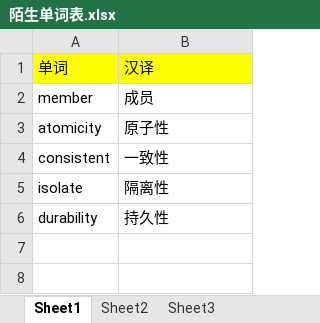
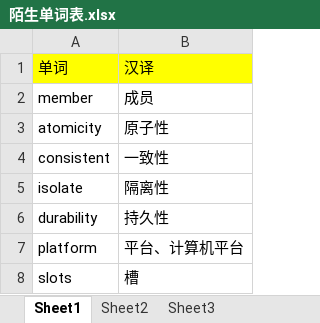
Before and after one commit to chenzizhou/python, an Excel workbook: note/陌生单词表.xlsx, sheet Sheet1, drawn as a sheet; values as stored, in another font and other column widths than the file's, no borders; the diff names each change by its address in the sheet, - before the commit and + after, or states it on an @@ line.

```diff
--- a/note/陌生单词表.xlsx (sheet Sheet1)
+++ b/note/陌生单词表.xlsx (sheet Sheet1)
+row 7: platform | 平台、计算机平台
+row 8: slots | 槽
```
Also changed, not shown: 3 other files.
